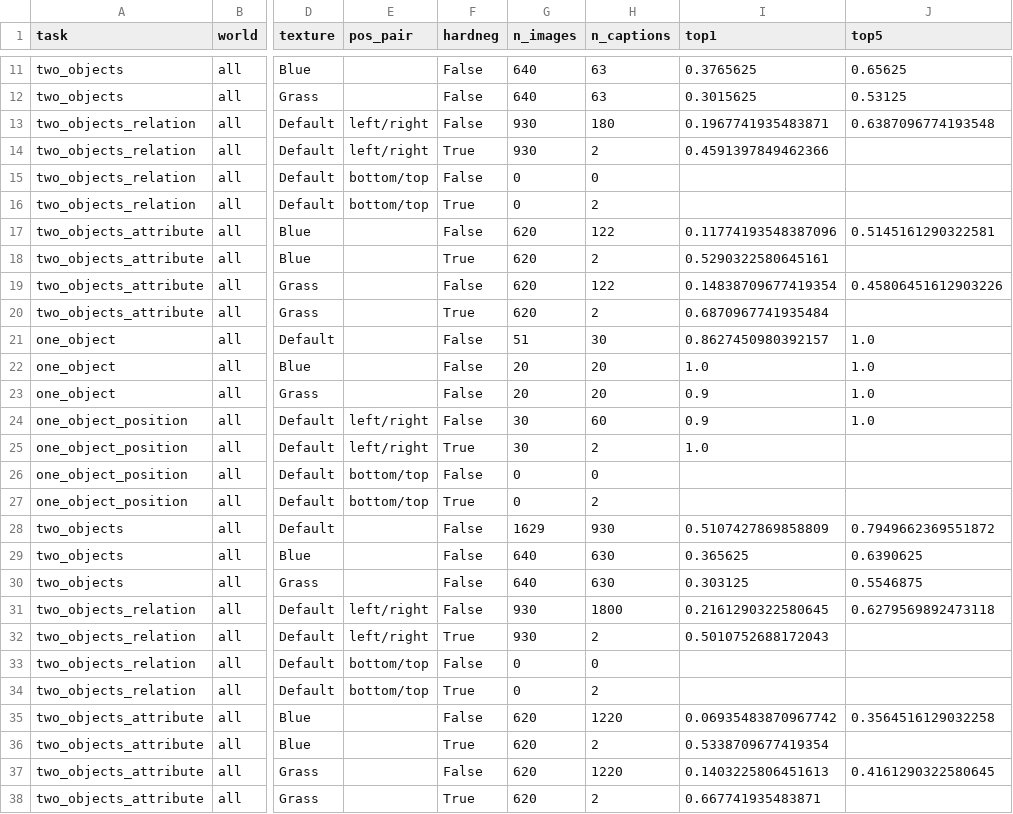
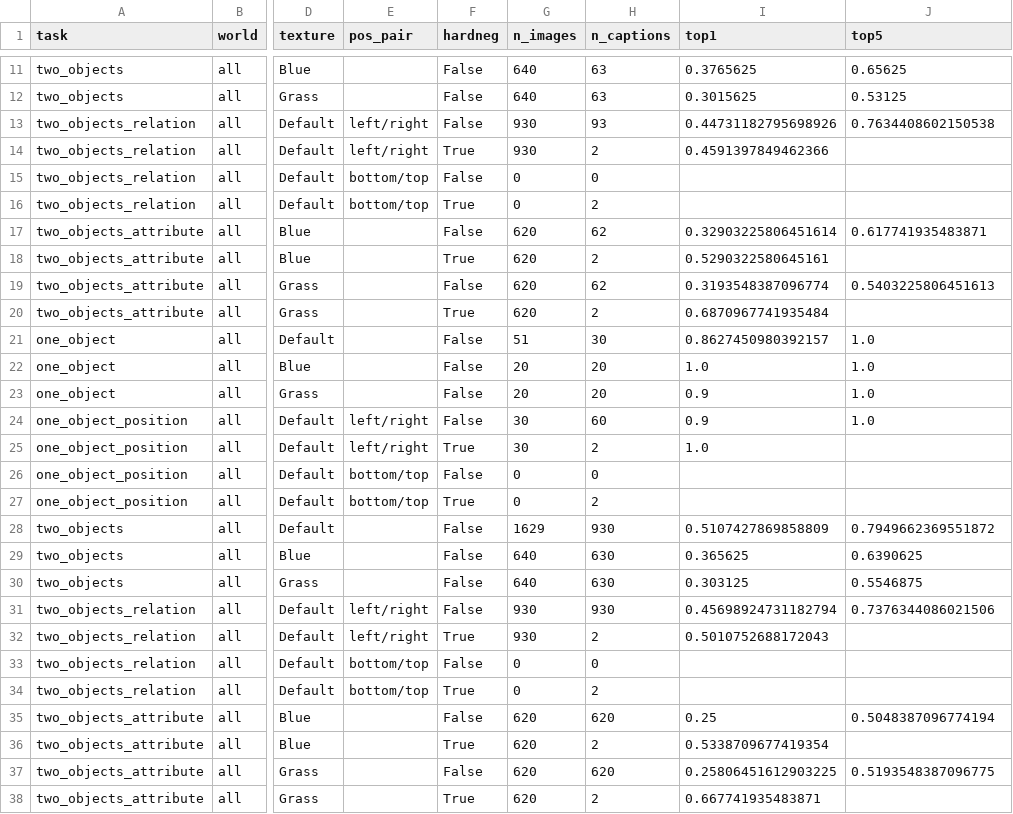
Before and after one commit to sparrowFu/GraphDelta, a CSV file: code/outputs/tables/e1_spar_official_smoke.csv, drawn as a sheet; only a part is shown, gaps mark what is left out; the diff names each change by its address in the sheet, - before the commit and + after, or states it on an @@ line.

```diff
--- a/code/outputs/tables/e1_spar_official_smoke.csv
+++ b/code/outputs/tables/e1_spar_official_smoke.csv
-H13 (n_captions): 180
+H13 (n_captions): 93
-I13 (top1): 0.1967741935483871
+I13 (top1): 0.44731182795698926
-J13 (top5): 0.6387096774193548
+J13 (top5): 0.7634408602150538
-H17 (n_captions): 122
+H17 (n_captions): 62
-I17 (top1): 0.11774193548387096
+I17 (top1): 0.32903225806451614
-J17 (top5): 0.5145161290322581
+J17 (top5): 0.617741935483871
-H19 (n_captions): 122
+H19 (n_captions): 62
-I19 (top1): 0.14838709677419354
+I19 (top1): 0.3193548387096774
-J19 (top5): 0.45806451612903226
+J19 (top5): 0.5403225806451613
-H31 (n_captions): 1800
+H31 (n_captions): 930
-I31 (top1): 0.2161290322580645
+I31 (top1): 0.45698924731182794
-J31 (top5): 0.6279569892473118
+J31 (top5): 0.7376344086021506
-H35 (n_captions): 1220
+H35 (n_captions): 620
-I35 (top1): 0.06935483870967742
+I35 (top1): 0.25
-J35 (top5): 0.3564516129032258
+J35 (top5): 0.5048387096774194
-H37 (n_captions): 1220
+H37 (n_captions): 620
-I37 (top1): 0.1403225806451613
+I37 (top1): 0.25806451612903225
-J37 (top5): 0.4161290322580645
+J37 (top5): 0.5193548387096775
```
Also changed, not shown: code/outputs/tables/e1_factor_gaps_smoke.csv, code/outputs/tables/e1_results_smoke.csv, 13 other files.
